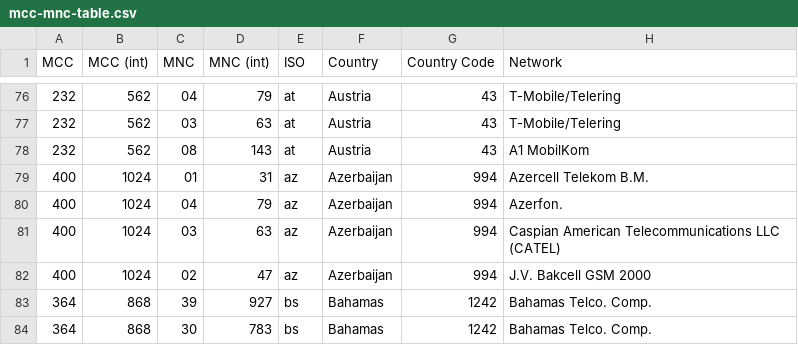
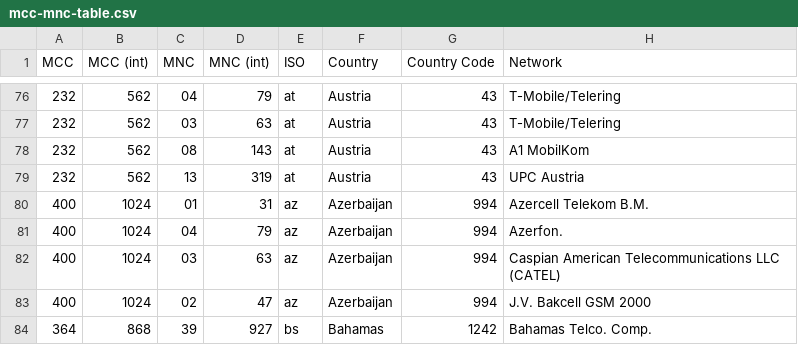
Before and after one commit to musalbas/mcc-mnc-table, a CSV file: mcc-mnc-table.csv, drawn as a sheet; only a part is shown, gaps mark what is left out; the shorter side is filled out with more unchanged rows; the diff names each change by its address in the sheet, - before the commit and + after, or states it on an @@ line.

Commit message:
Update tables.

```diff
--- a/mcc-mnc-table.csv
+++ b/mcc-mnc-table.csv
+row 79: 232 | 562 | 13 | 319 | at | Austria | 43 | UPC Austria
```
Also changed, not shown: 2 other files.
